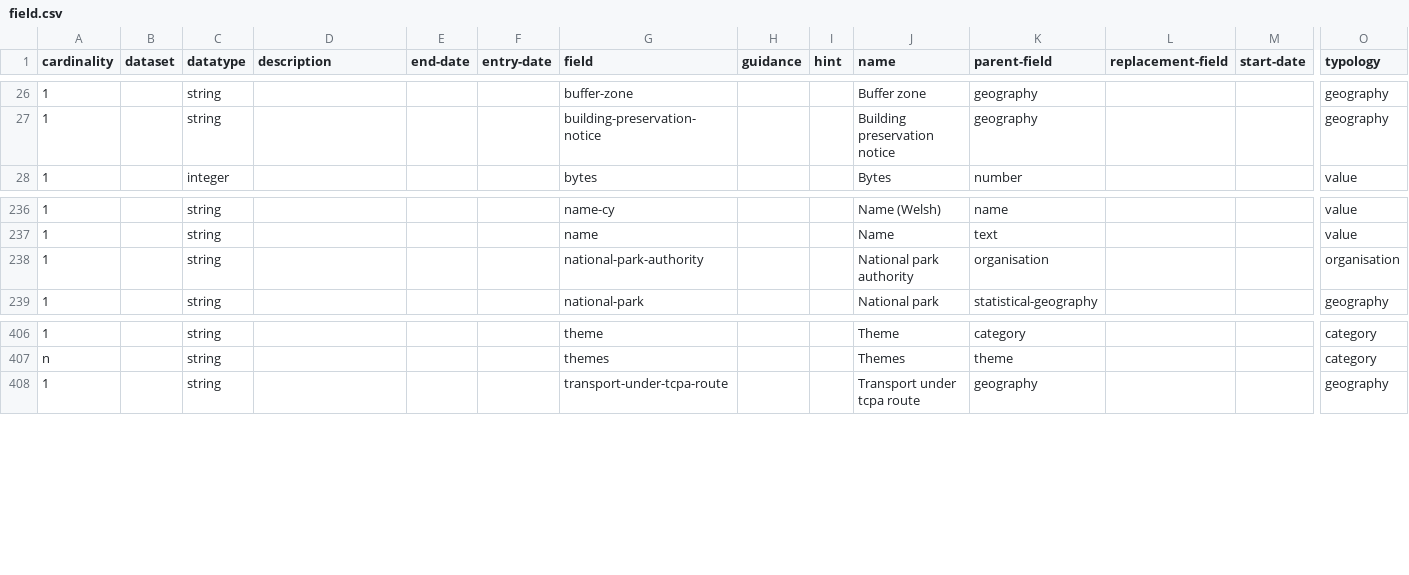
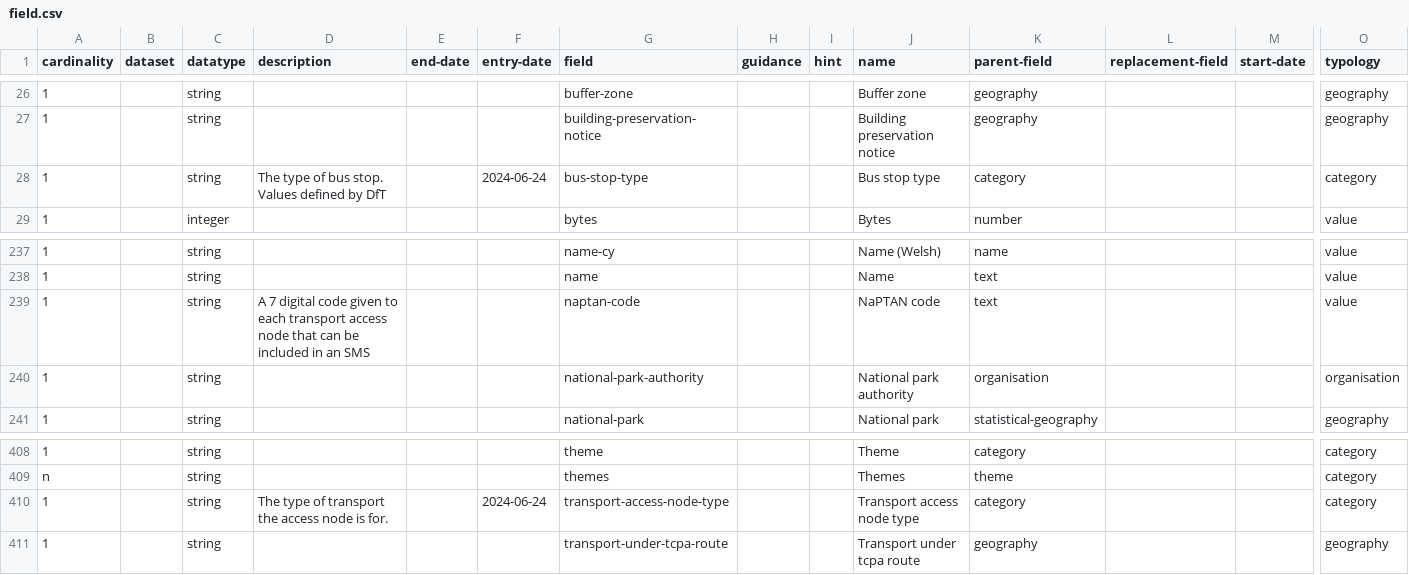
Before and after one commit to digital-land/specification, a CSV file: specification/field.csv, drawn as a sheet; only a part is shown, gaps mark what is left out; rows hold the shown columns only; the diff names each change by its address in the sheet, - before the commit and + after, or states it on an @@ line.

```diff
--- a/specification/field.csv
+++ b/specification/field.csv
+row 28: 1 |  | string | The type of bus stop. Values defined by DfT |  | 2024-06-24 | bus-stop-type |  |  | Bus stop type | category |  |  | category
+row 239: 1 |  | string | A 7 digital code given to each transport access node that can be included in an SMS |  |  | naptan-code |  |  | NaPTAN code | text |  |  | value
+row 410: 1 |  | string | The type of transport the access node is for. |  | 2024-06-24 | transport-access-node-type |  |  | Transport access node type | category |  |  | category
```
Also changed, not shown: data/dataset-field-version.csv, specification/dataset-field-version.csv, 6 other files.
